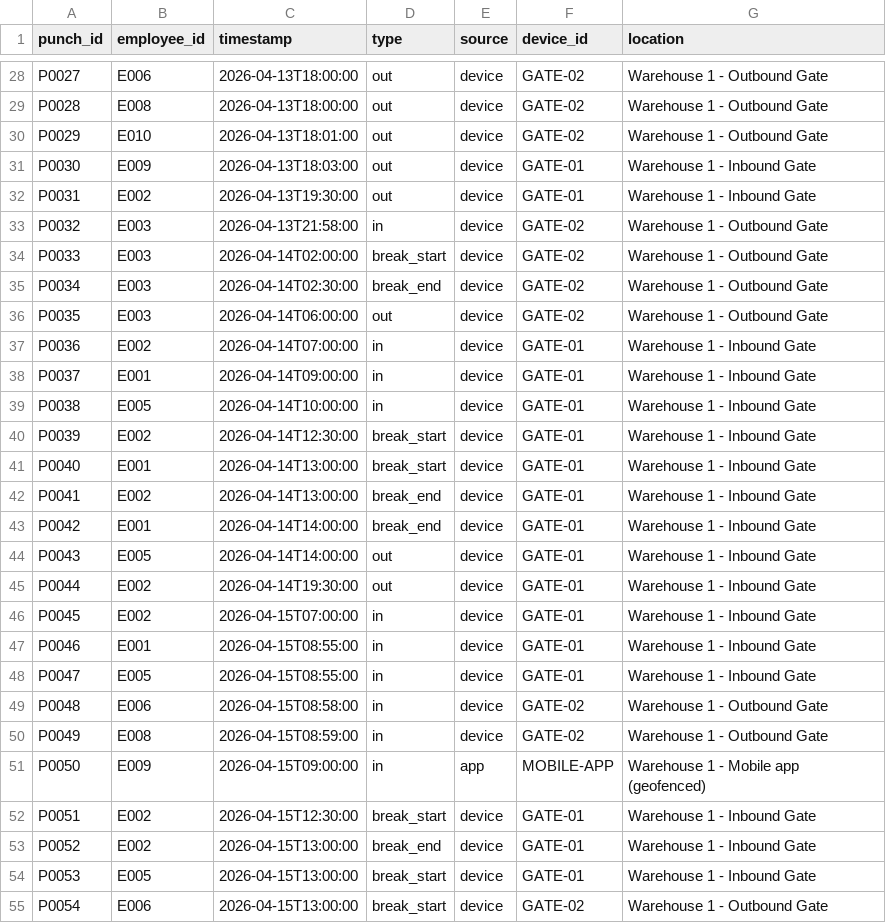
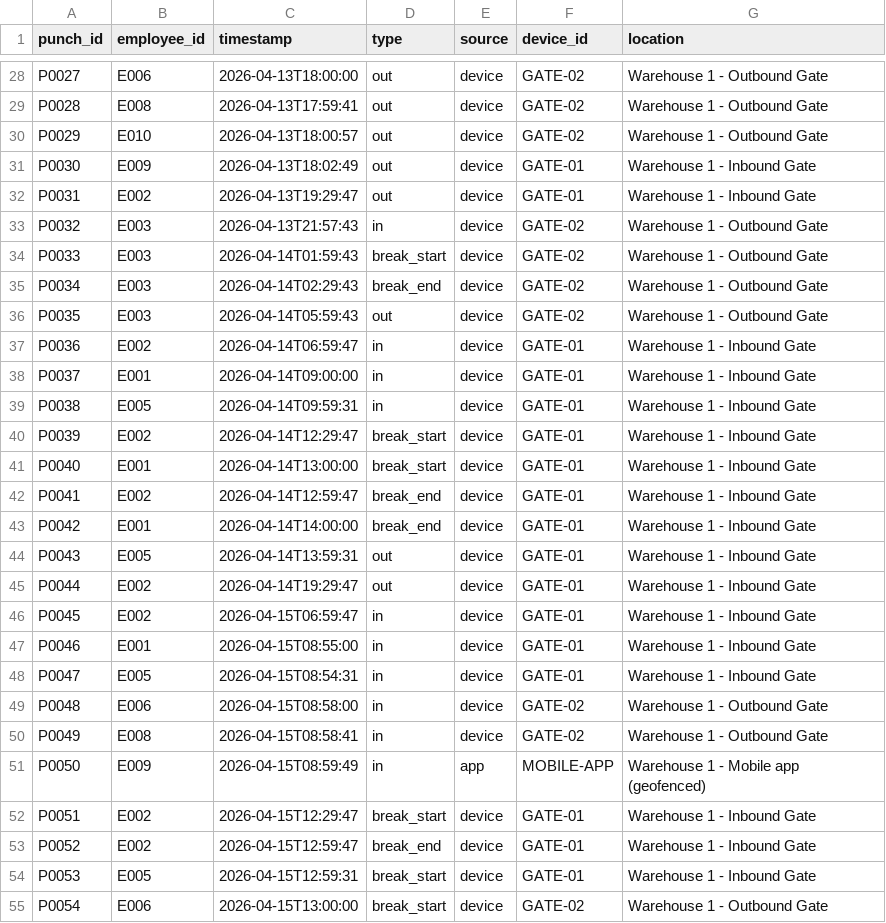
Before and after one commit to AYUSHSAHU2004/attendflow-ai, a CSV file: data/timecards.csv, drawn as a sheet; only a part is shown, gaps mark what is left out; the diff covers the shown part only; the diff names each change by its address in the sheet, - before the commit and + after, or states it on an @@ line.

```diff
--- a/data/timecards.csv
+++ b/data/timecards.csv
-C29 (timestamp): 2026-04-13T18:00:00
+C29 (timestamp): 2026-04-13T17:59:41
-C30 (timestamp): 2026-04-13T18:01:00
+C30 (timestamp): 2026-04-13T18:00:57
-C31 (timestamp): 2026-04-13T18:03:00
+C31 (timestamp): 2026-04-13T18:02:49
-C32 (timestamp): 2026-04-13T19:30:00
+C32 (timestamp): 2026-04-13T19:29:47
-C33 (timestamp): 2026-04-13T21:58:00
+C33 (timestamp): 2026-04-13T21:57:43
-C34 (timestamp): 2026-04-14T02:00:00
+C34 (timestamp): 2026-04-14T01:59:43
-C35 (timestamp): 2026-04-14T02:30:00
+C35 (timestamp): 2026-04-14T02:29:43
-C36 (timestamp): 2026-04-14T06:00:00
+C36 (timestamp): 2026-04-14T05:59:43
-C37 (timestamp): 2026-04-14T07:00:00
+C37 (timestamp): 2026-04-14T06:59:47
-C39 (timestamp): 2026-04-14T10:00:00
+C39 (timestamp): 2026-04-14T09:59:31
-C40 (timestamp): 2026-04-14T12:30:00
+C40 (timestamp): 2026-04-14T12:29:47
-C42 (timestamp): 2026-04-14T13:00:00
+C42 (timestamp): 2026-04-14T12:59:47
-C44 (timestamp): 2026-04-14T14:00:00
+C44 (timestamp): 2026-04-14T13:59:31
-C45 (timestamp): 2026-04-14T19:30:00
+C45 (timestamp): 2026-04-14T19:29:47
-C46 (timestamp): 2026-04-15T07:00:00
+C46 (timestamp): 2026-04-15T06:59:47
-C48 (timestamp): 2026-04-15T08:55:00
+C48 (timestamp): 2026-04-15T08:54:31
-C50 (timestamp): 2026-04-15T08:59:00
+C50 (timestamp): 2026-04-15T08:58:41
-C51 (timestamp): 2026-04-15T09:00:00
+C51 (timestamp): 2026-04-15T08:59:49
-C52 (timestamp): 2026-04-15T12:30:00
+C52 (timestamp): 2026-04-15T12:29:47
-C53 (timestamp): 2026-04-15T13:00:00
+C53 (timestamp): 2026-04-15T12:59:47
-C54 (timestamp): 2026-04-15T13:00:00
+C54 (timestamp): 2026-04-15T12:59:31
```
Also changed, not shown: 32 edited cells elsewhere in this file, 23 other files.
